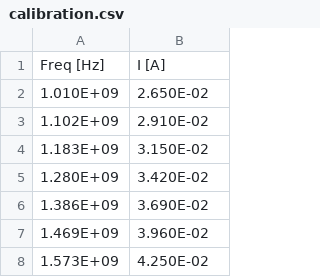
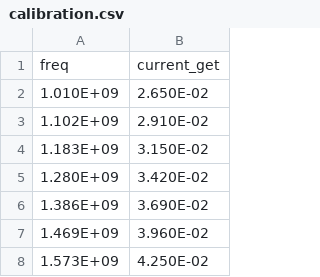
Before and after one commit to yarvod/gig-filter, a CSV file: calibration.csv, drawn as a sheet; only a part is shown.

Commit message:
add calibration ui

```diff
--- a/calibration.csv
+++ b/calibration.csv
@@ -1,2 +1,2 @@
-Freq [Hz],I [A]
+freq,current_get
 1.010E+09,2.650E-02
```
Also changed, not shown: 7 other files.
